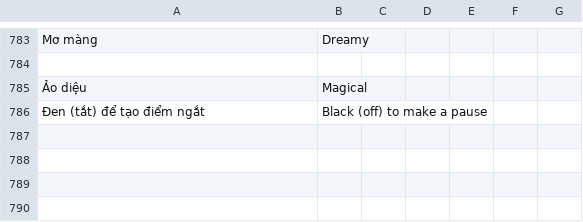
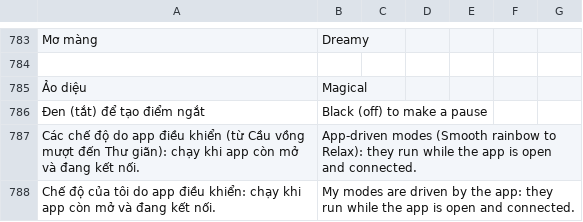
Before and after one commit to langtucute9x-create/sk-link-android, a TSV file: app/src/main/res/raw/lang.tsv, drawn as a sheet; only a part is shown, gaps mark what is left out.

```diff
--- a/app/src/main/res/raw/lang.tsv
+++ b/app/src/main/res/raw/lang.tsv
@@ -786 +786,3 @@ Mơ màng	Dreamy
 Đen (tắt) để tạo điểm ngắt	Black (off) to make a pause
+Các chế độ do app điều khiển (từ Cầu vồng mượt đến Thư giãn): chạy khi app còn mở và đang kết nối.	App-driven modes (Smooth rainbow to Relax): they run while the app is open and connected.
+Chế độ của tôi do app điều khiển: chạy khi app còn mở và đang kết nối.	My modes are driven by the app: they run while the app is open and connected.
```
Also changed, not shown: 4 other files.
